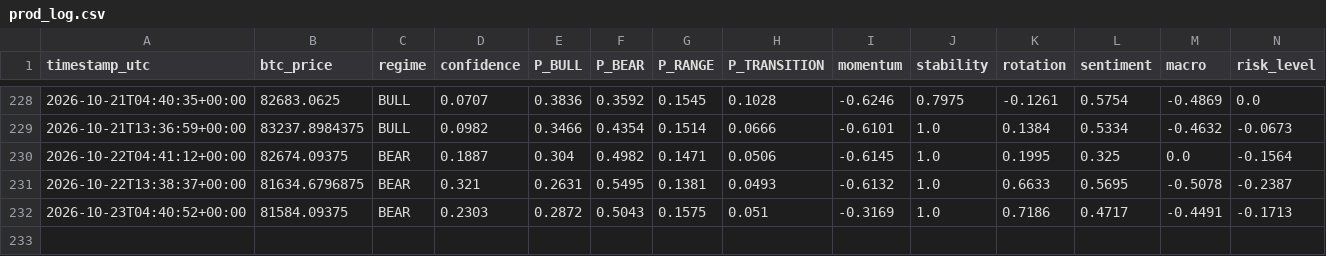
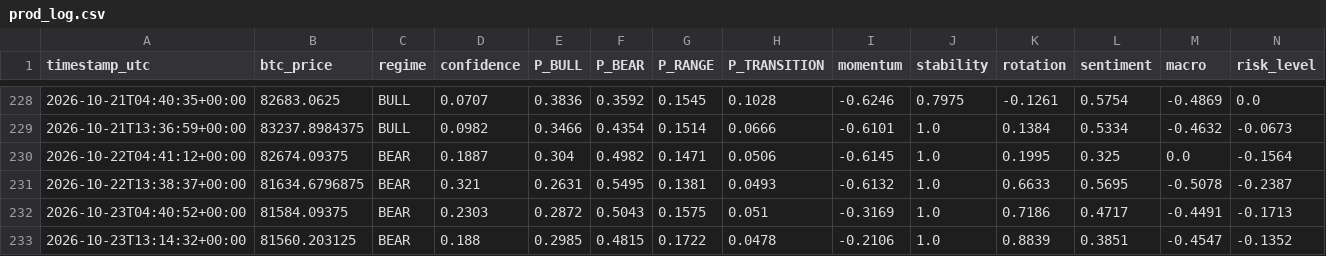
Before and after one commit to BRKME/OracAI, a CSV file: state/prod_log.csv, drawn as a sheet; only a part is shown, gaps mark what is left out; rows hold the shown columns only; the diff names each change by its address in the sheet, - before the commit and + after, or states it on an @@ line.

Commit message:
state: 2026-10-23T13:14:32Z

```diff
--- a/state/prod_log.csv
+++ b/state/prod_log.csv
+row 233: 2026-10-23T13:14:32+00:00 | 81560.203125 | BEAR | 0.188 | 0.2985 | 0.4815 | 0.1722 | 0.0478 | -0.2106 | 1.0 | 0.8839 | 0.3851 | -0.4547 | -0.1352
```
Also changed, not shown: 2 other files.
